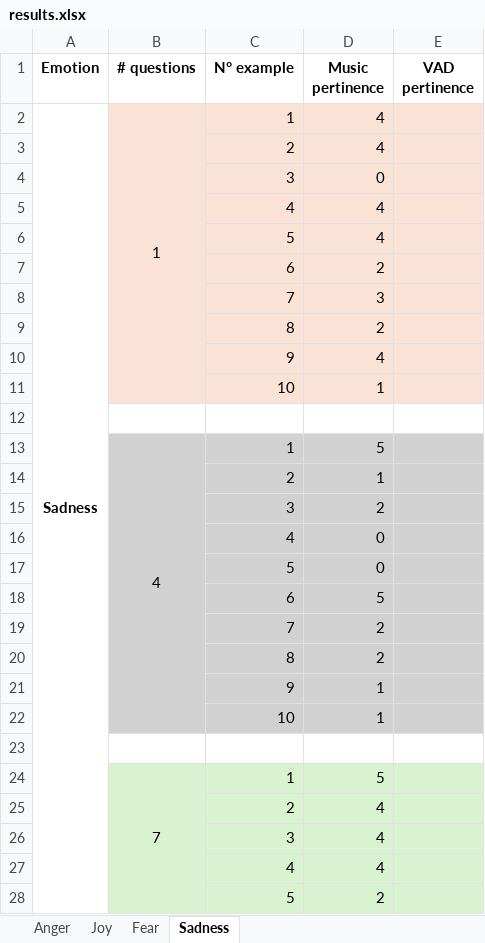
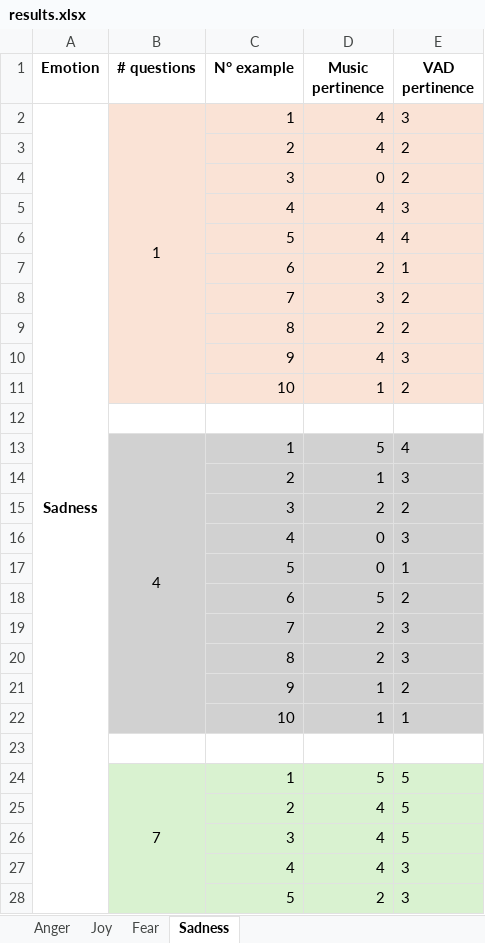
Before and after one commit to pamarenghi/SHIA---Spotify-Agent, an Excel workbook: Data/results.xlsx, sheet Sadness, drawn as a sheet; only a part is shown; values as stored, in another font and other column widths than the file's, no borders; the diff covers the shown part only; the diff names each change by its address in the sheet, - before the commit and + after, or states it on an @@ line.

```diff
--- a/Data/results.xlsx (sheet Sadness)
+++ b/Data/results.xlsx (sheet Sadness)
-E2 (VAD pertinence): (empty)
+E2 (VAD pertinence): 3
-E3:E4 (VAD pertinence): (empty)
+E3:E4 (VAD pertinence): 2
-E5 (VAD pertinence): (empty)
+E5 (VAD pertinence): 3
-E6 (VAD pertinence): (empty)
+E6 (VAD pertinence): 4
-E7 (VAD pertinence): (empty)
+E7 (VAD pertinence): 1
-E8:E9 (VAD pertinence): (empty)
+E8:E9 (VAD pertinence): 2
-E10 (VAD pertinence): (empty)
+E10 (VAD pertinence): 3
-E11 (VAD pertinence): (empty)
+E11 (VAD pertinence): 2
-E13 (VAD pertinence): (empty)
+E13 (VAD pertinence): 4
-E14 (VAD pertinence): (empty)
+E14 (VAD pertinence): 3
-E15 (VAD pertinence): (empty)
+E15 (VAD pertinence): 2
-E16 (VAD pertinence): (empty)
+E16 (VAD pertinence): 3
-E17 (VAD pertinence): (empty)
+E17 (VAD pertinence): 1
-E18 (VAD pertinence): (empty)
+E18 (VAD pertinence): 2
-E19:E20 (VAD pertinence): (empty)
+E19:E20 (VAD pertinence): 3
-E21 (VAD pertinence): (empty)
+E21 (VAD pertinence): 2
-E22 (VAD pertinence): (empty)
+E22 (VAD pertinence): 1
-E24:E26 (VAD pertinence): (empty)
+E24:E26 (VAD pertinence): 5
-E27:E28 (VAD pertinence): (empty)
+E27:E28 (VAD pertinence): 3
```
Also changed, not shown: 5 edited cells elsewhere in this sheet, sheet Fear, sheet Joy.
